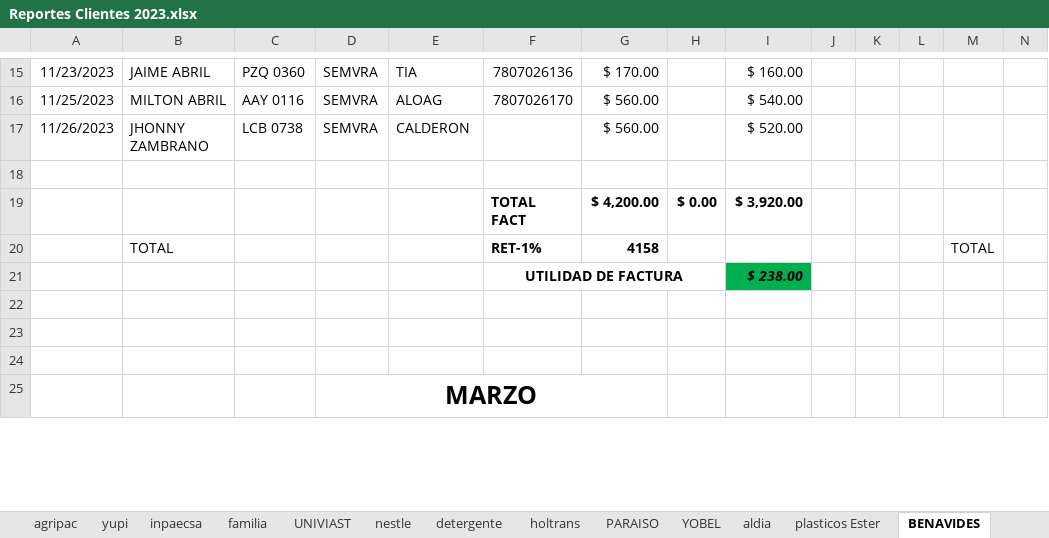
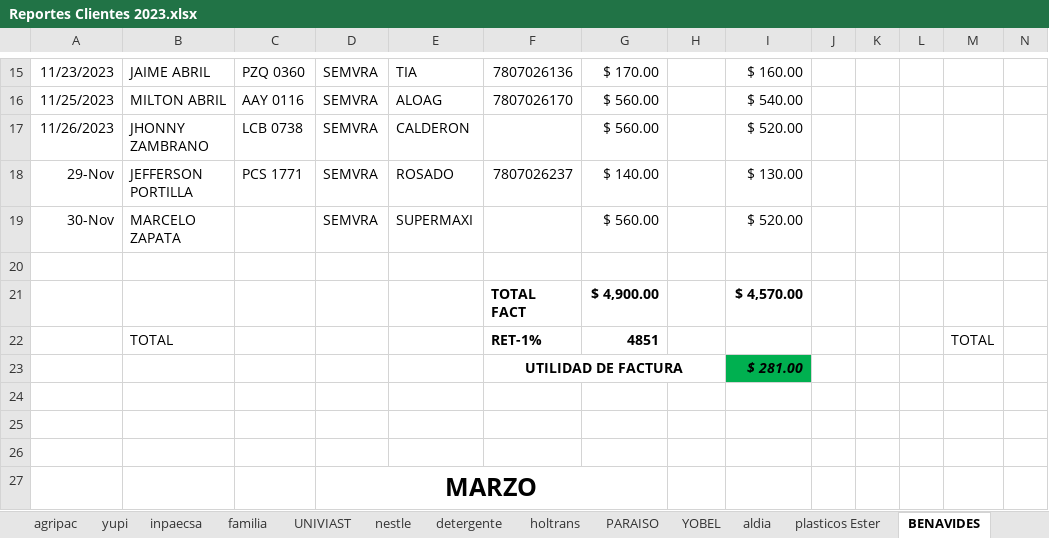
Before and after one commit to ABRILTRANS/OFICINA, an Excel workbook: DOC 2023/Reportes Clientes 2023.xlsx, sheet BENAVIDES, drawn as a sheet; only a part is shown, gaps mark what is left out; values as stored, in another font and other column widths than the file's, no borders; addresses are those after the commit; rows hold the shown columns only; the diff names each change by its address in the sheet, - before the commit and + after, or states it on an @@ line.

```diff
--- a/DOC 2023/Reportes Clientes 2023.xlsx (sheet BENAVIDES)
+++ b/DOC 2023/Reportes Clientes 2023.xlsx (sheet BENAVIDES)
+row 18: 29-Nov | JEFFERSON PORTILLA | PCS 1771 | SEMVRA | ROSADO | 7807026237 | $ 140.00 |  | $ 130.00
+row 19: 30-Nov | MARCELO ZAPATA |  | SEMVRA | SUPERMAXI |  | $ 560.00 |  | $ 520.00
-G21: $ 4,200.00
+G21: $ 4,900.00
-H21: $ 0.00
+H21: (empty)
-I21: $ 3,920.00
+I21: $ 4,570.00
-G22: 4158
+G22: 4851
-I23: $ 238.00
+I23: $ 281.00
```
Also changed, not shown: formulas that keep their value, 1 other file.
